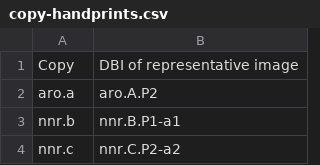
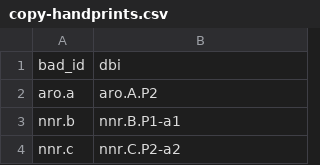
Before and after one commit to blakearchive/archive, a CSV file: blakearchive/static/csv/copy-handprints.csv, drawn as a sheet; only a part is shown; removed rows and columns are numbered as before the commit, all else as after; the diff names each change by its address in the sheet, - before the commit and + after, or states it on an @@ line.

Commit message:
blake-relations.csv - fixed header field names
copy-handprints.csv
- fixed header field names

works.csv
- fixed header field names

import.py
- refactored
- now

services.py
- extracted sorted BlakeObject query to a method

```diff
--- a/blakearchive/static/csv/copy-handprints.csv
+++ b/blakearchive/static/csv/copy-handprints.csv
-row 1: Copy | DBI of representative image
+row 1: bad_id | dbi
```
Also changed, not shown: blakearchive/static/csv/blake-relations.csv, blakearchive/static/csv/works.csv, 3 other files.
